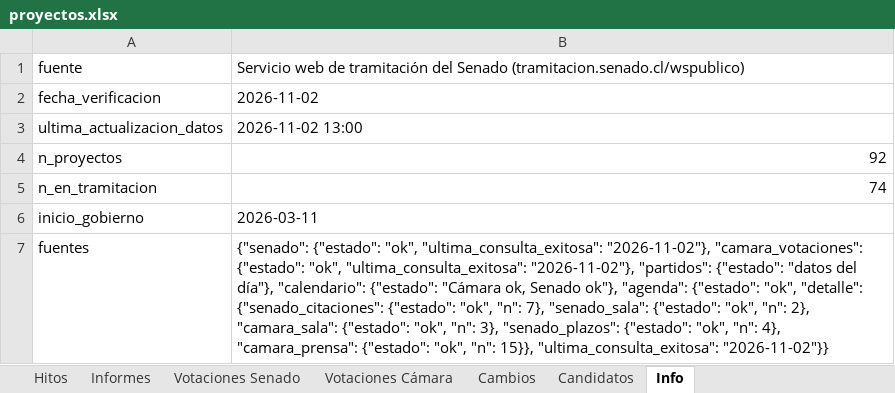
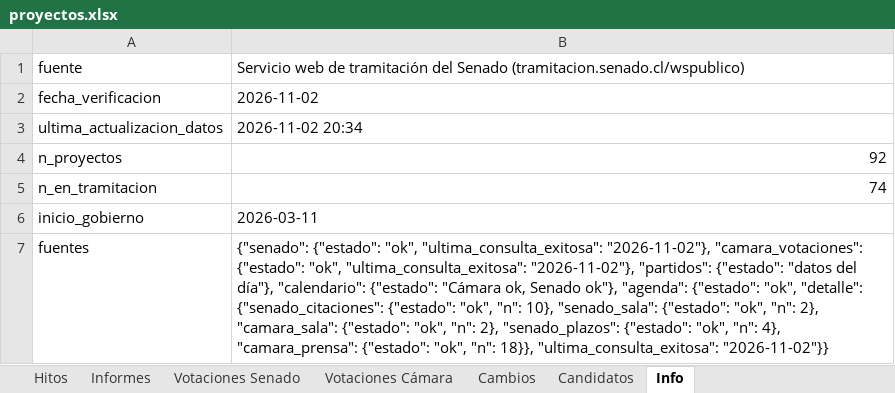
Before and after one commit to AlejandroAvYa/seguimiento-legislativo-seguridad, an Excel workbook: data/proyectos.xlsx, sheet Info, drawn as a sheet; values as stored, in another font and other column widths than the file's, no borders; the diff names each change by its address in the sheet, - before the commit and + after, or states it on an @@ line.

```diff
--- a/data/proyectos.xlsx (sheet Info)
+++ b/data/proyectos.xlsx (sheet Info)
-B3: 2026-11-02 13:00
+B3: 2026-11-02 20:34
-B7: …"ok", "n": 7}, "senado_sala": {"estado": "ok", "n": 2}, "camara_sala": {"estado": "ok", "n": 3}, "senado_plazos": {"estado": "ok", "n": 4}, "camara_prensa": {"estado": "ok", "n": 15}}, "ultima_consulta_exitosa": "2026-11-02"}}
+B7: …"ok", "n": 10}, "senado_sala": {"estado": "ok", "n": 2}, "camara_sala": {"estado": "ok", "n": 2}, "senado_plazos": {"estado": "ok", "n": 4}, "camara_prensa": {"estado": "ok", "n": 18}}, "ultima_consulta_exitosa": "2026-11-02"}}
```
Also changed, not shown: sheet Cambios, sheet Proyectos, sheet Votaciones Cámara, sheet Candidatos, sheet Hitos, sheet Informes, 29 other files.
